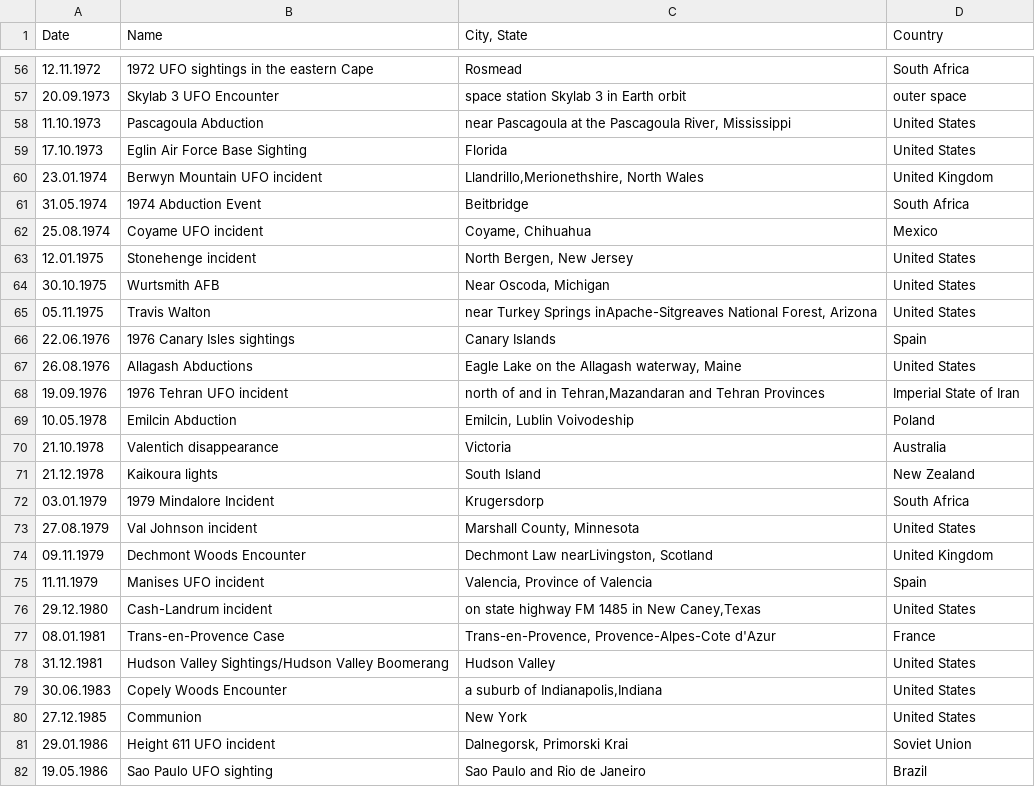
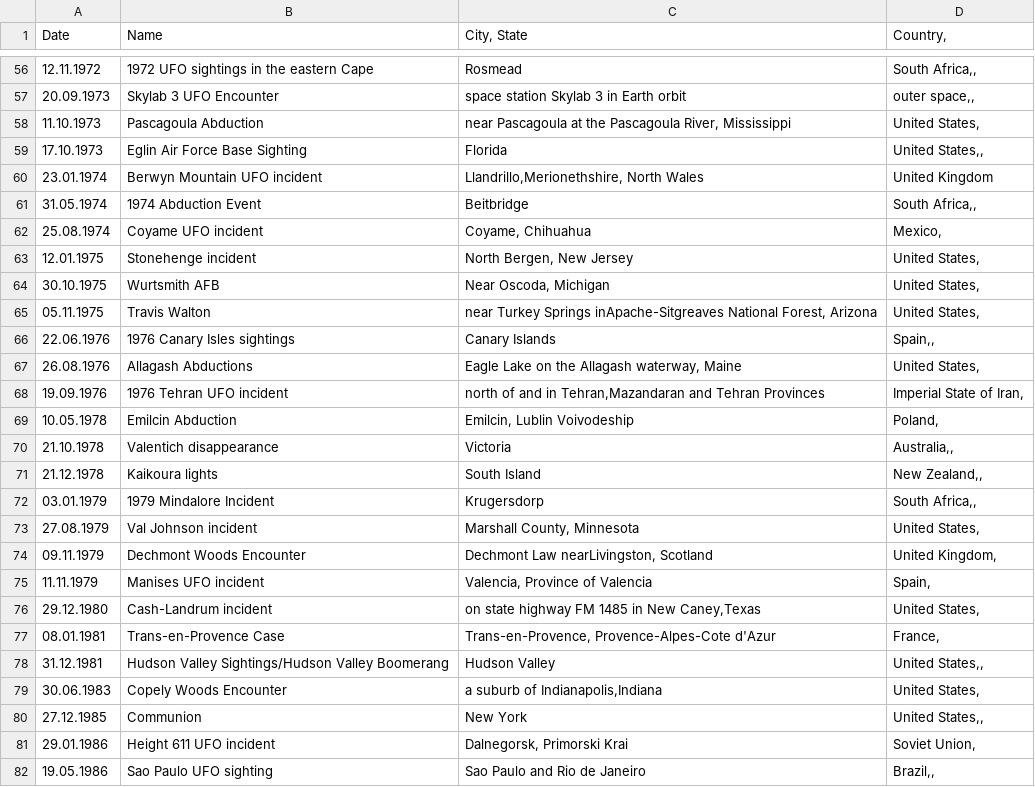
Before and after one commit to noobk3r/i7js-samples, a CSV file: publications/jumpstart/src/main/resources/data/ufo.csv, drawn as a sheet; only a part is shown, gaps mark what is left out; the diff covers the shown part only.

```diff
--- a/publications/jumpstart/src/main/resources/data/ufo.csv
+++ b/publications/jumpstart/src/main/resources/data/ufo.csv
@@ -1 +1 @@
-Date;Name;City, State;Country
+Date;Name;City, State;Country,
@@ -56,27 +56,27 @@ Date;Name;City, State;Country
-12.11.1972;1972 UFO sightings in the eastern Cape;Rosmead;South Africa
-20.09.1973;Skylab 3 UFO Encounter;space station Skylab 3 in Earth orbit;outer space
-11.10.1973;Pascagoula Abduction;near Pascagoula at the Pascagoula River, Mississippi;United States
-17.10.1973;Eglin Air Force Base Sighting;Florida;United States
+12.11.1972;1972 UFO sightings in the eastern Cape;Rosmead;South Africa,,
+20.09.1973;Skylab 3 UFO Encounter;space station Skylab 3 in Earth orbit;outer space,,
+11.10.1973;Pascagoula Abduction;near Pascagoula at the Pascagoula River, Mississippi;United States,
+17.10.1973;Eglin Air Force Base Sighting;Florida;United States,,
 23.01.1974;Berwyn Mountain UFO incident;Llandrillo,Merionethshire, North Wales;United Kingdom
-31.05.1974;1974 Abduction Event;Beitbridge;South Africa
-25.08.1974;Coyame UFO incident;Coyame, Chihuahua;Mexico
-12.01.1975;Stonehenge incident;North Bergen, New Jersey;United States
-30.10.1975;Wurtsmith AFB;Near Oscoda, Michigan;United States
-05.11.1975;Travis Walton;near Turkey Springs inApache-Sitgreaves National Forest, Arizona;United States
-22.06.1976;1976 Canary Isles sightings;Canary Islands;Spain
-26.08.1976;Allagash Abductions;Eagle Lake on the Allagash waterway, Maine;United States
-19.09.1976;1976 Tehran UFO incident;north of and in Tehran,Mazandaran and Tehran Provinces;Imperial State of Iran
-10.05.1978;Emilcin Abduction;Emilcin, Lublin Voivodeship;Poland
-21.10.1978;Valentich disappearance;Victoria;Australia
-21.12.1978;Kaikoura lights;South Island;New Zealand
-03.01.1979;1979 Mindalore Incident;Krugersdorp;South Africa
-27.08.1979;Val Johnson incident;Marshall County, Minnesota;United States
-09.11.1979;Dechmont Woods Encounter;Dechmont Law nearLivingston, Scotland;United Kingdom
-11.11.1979;Manises UFO incident;Valencia, Province of Valencia;Spain
-29.12.1980;Cash-Landrum incident;on state highway FM 1485 in New Caney,Texas;United States
-08.01.1981;Trans-en-Provence Case;Trans-en-Provence, Provence-Alpes-Cote d'Azur;France
-31.12.1981;Hudson Valley Sightings/Hudson Valley Boomerang;Hudson Valley;United States
-30.06.1983;Copely Woods Encounter;a suburb of Indianapolis,Indiana;United States
-27.12.1985;Communion;New York;United States
-29.01.1986;Height 611 UFO incident;Dalnegorsk, Primorski Krai;Soviet Union
-19.05.1986;Sao Paulo UFO sighting;Sao Paulo and Rio de Janeiro;Brazil
+31.05.1974;1974 Abduction Event;Beitbridge;South Africa,,
+25.08.1974;Coyame UFO incident;Coyame, Chihuahua;Mexico,
+12.01.1975;Stonehenge incident;North Bergen, New Jersey;United States,
+30.10.1975;Wurtsmith AFB;Near Oscoda, Michigan;United States,
+05.11.1975;Travis Walton;near Turkey Springs inApache-Sitgreaves National Forest, Arizona;United States,
+22.06.1976;1976 Canary Isles sightings;Canary Islands;Spain,,
+26.08.1976;Allagash Abductions;Eagle Lake on the Allagash waterway, Maine;United States,
+19.09.1976;1976 Tehran UFO incident;north of and in Tehran,Mazandaran and Tehran Provinces;Imperial State of Iran,
+10.05.1978;Emilcin Abduction;Emilcin, Lublin Voivodeship;Poland,
+21.10.1978;Valentich disappearance;Victoria;Australia,,
+21.12.1978;Kaikoura lights;South Island;New Zealand,,
+03.01.1979;1979 Mindalore Incident;Krugersdorp;South Africa,,
+27.08.1979;Val Johnson incident;Marshall County, Minnesota;United States,
+09.11.1979;Dechmont Woods Encounter;Dechmont Law nearLivingston, Scotland;United Kingdom,
+11.11.1979;Manises UFO incident;Valencia, Province of Valencia;Spain,
+29.12.1980;Cash-Landrum incident;on state highway FM 1485 in New Caney,Texas;United States,
+08.01.1981;Trans-en-Provence Case;Trans-en-Provence, Provence-Alpes-Cote d'Azur;France,
+31.12.1981;Hudson Valley Sightings/Hudson Valley Boomerang;Hudson Valley;United States,,
+30.06.1983;Copely Woods Encounter;a suburb of Indianapolis,Indiana;United States,
+27.12.1985;Communion;New York;United States,,
+29.01.1986;Height 611 UFO incident;Dalnegorsk, Primorski Krai;Soviet Union,
+19.05.1986;Sao Paulo UFO sighting;Sao Paulo and Rio de Janeiro;Brazil,,
```
Also changed, not shown: 70 edited cells elsewhere in this file, 3 other files.
